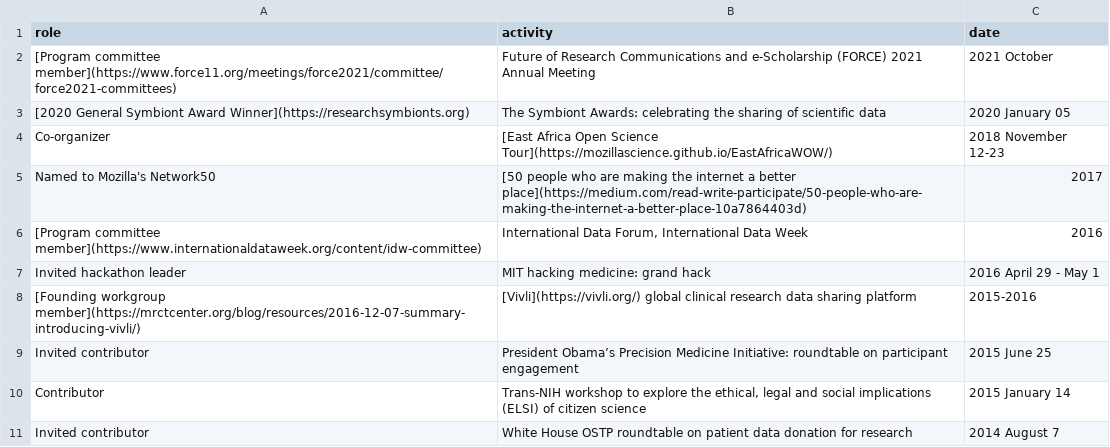
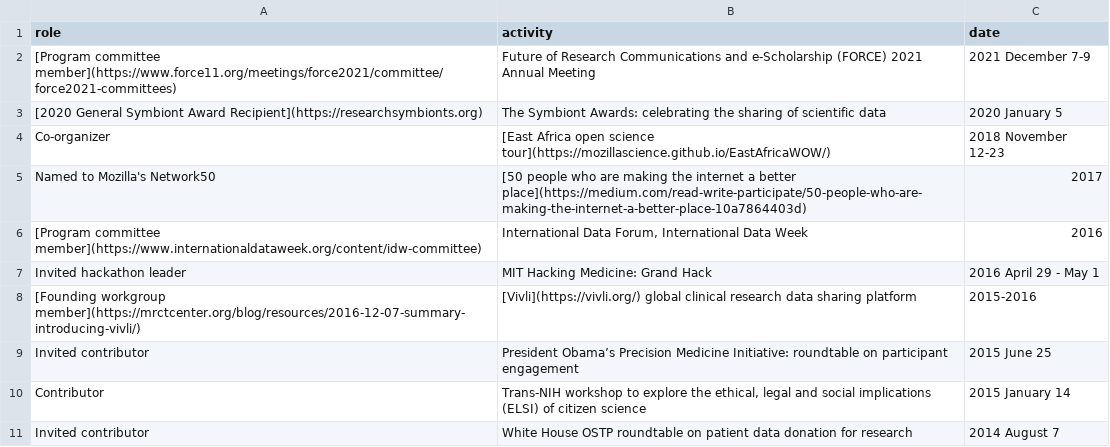
Before and after one commit to brian-bot/brian-bot.github.io, a CSV file: _data/communityTop10.csv, drawn as a sheet.

```diff
--- a/_data/communityTop10.csv
+++ b/_data/communityTop10.csv
@@ -1,8 +1,8 @@
 role,activity,date
-"[Program committee member](https://www.force11.org/meetings/force2021/committee/force2021-committees)","Future of Research Communications and e-Scholarship (FORCE) 2021 Annual Meeting","2021 October"
-"[2020 General Symbiont Award Winner](https://researchsymbionts.org)","The Symbiont Awards: celebrating the sharing of scientific data","2020 January 05"
-"Co-organizer","[East Africa Open Science Tour](https://mozillascience.github.io/EastAfricaWOW/)","2018 November 12-23"
+"[Program committee member](https://www.force11.org/meetings/force2021/committee/force2021-committees)","Future of Research Communications and e-Scholarship (FORCE) 2021 Annual Meeting","2021 December 7-9"
+"[2020 General Symbiont Award Recipient](https://researchsymbionts.org)","The Symbiont Awards: celebrating the sharing of scientific data","2020 January 5"
+"Co-organizer","[East Africa open science tour](https://mozillascience.github.io/EastAfricaWOW/)","2018 November 12-23"
 "Named to Mozilla's Network50","[50 people who are making the internet a better place](https://medium.com/read-write-participate/50-people-who-are-making-the-internet-a-better-place-10a7864403d)","2017"
 "[Program committee member](https://www.internationaldataweek.org/content/idw-committee)","International Data Forum, International Data Week","2016"
-"Invited hackathon leader","MIT hacking medicine: grand hack","2016 April 29 - May 1"
+"Invited hackathon leader","MIT Hacking Medicine: Grand Hack","2016 April 29 - May 1"
 "[Founding workgroup member](https://mrctcenter.org/blog/resources/2016-12-07-summary-introducing-vivli/)","[Vivli](https://vivli.org/) global clinical research data sharing platform","2015-2016"
```
Also changed, not shown: _data/communityRest.csv, _data/pubRest.csv, 3 other files.
